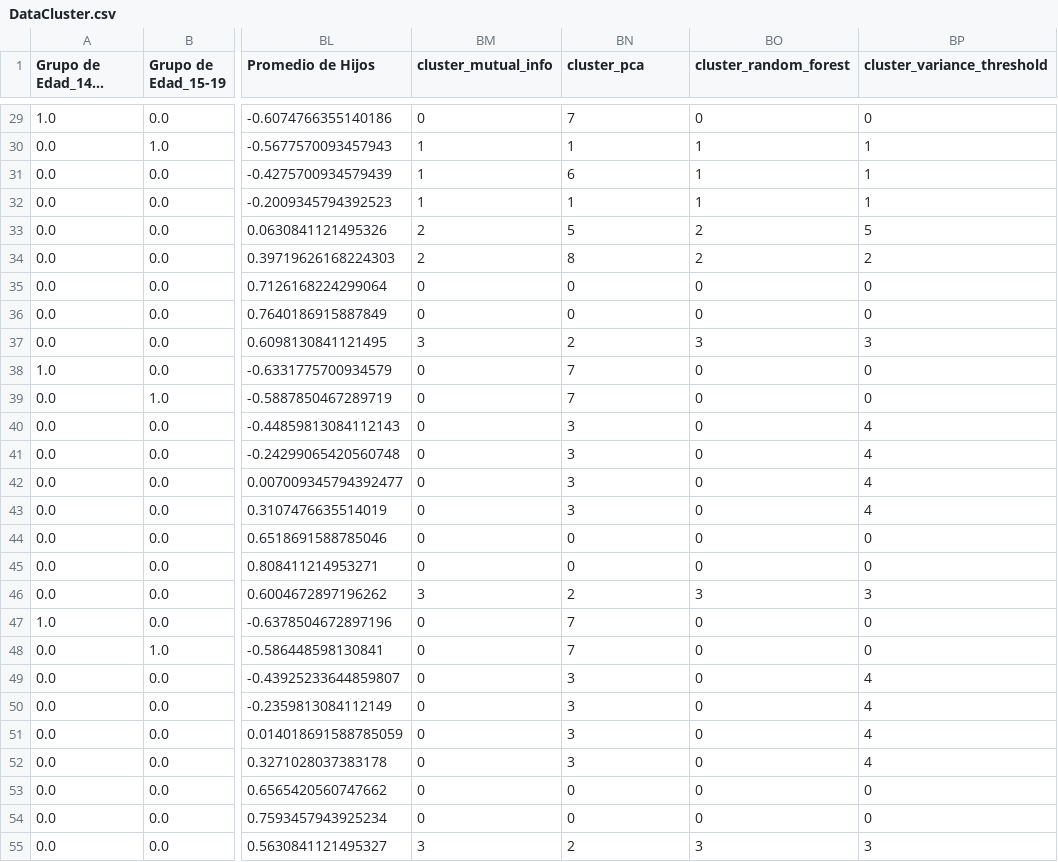
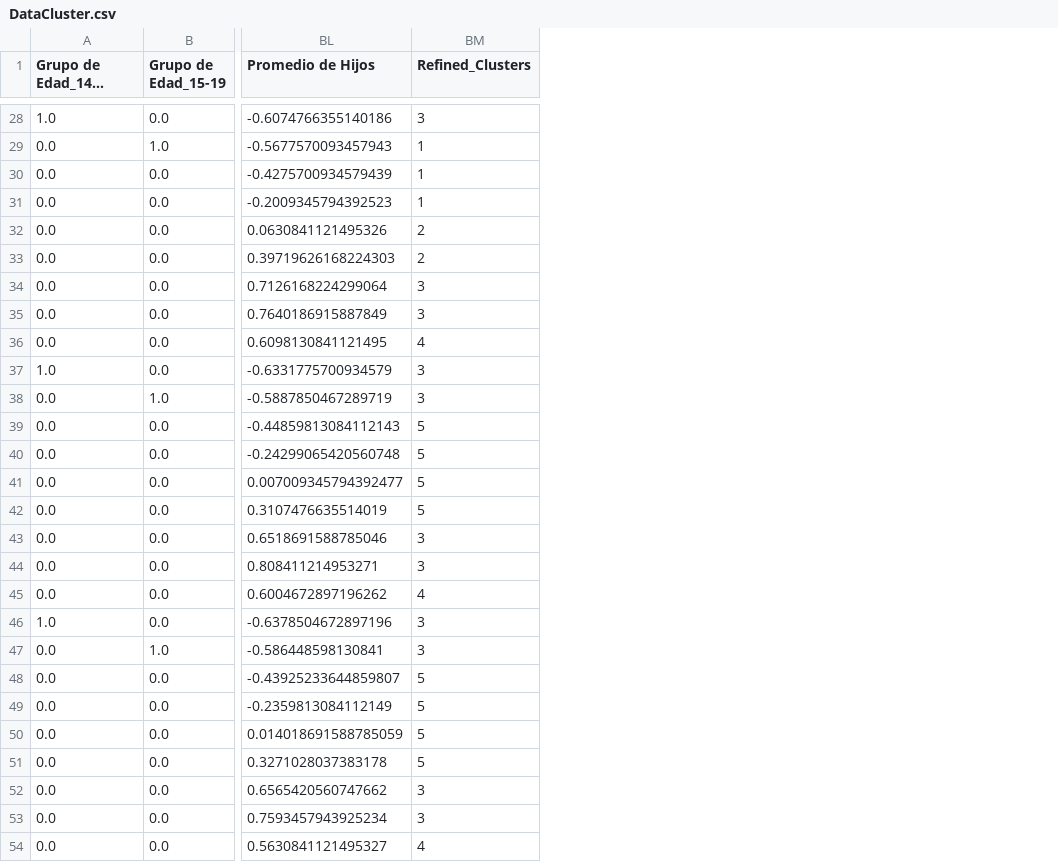
Before and after one commit to DiegoDuaS/NatalidadViolenciaGuatemala, a CSV file: DataCluster.csv, drawn as a sheet; only a part is shown, gaps mark what is left out; long unchanged cells end in …; removed rows and columns are numbered as before the commit, all else as after; the diff covers the shown part only; the diff names each change by its address in the sheet, - before the commit and + after, or states it on an @@ line.

Commit message:
feat: refined to only one cluster type and group analysis

```diff
--- a/DataCluster.csv
+++ b/DataCluster.csv
-column BM (cluster_mutual_info), rows 29-55: 0 | 1 | 1 | 1 | 2 | 2 | 0 | 0 | 3 | 0 | 0 | 0 | 0 | 0 | 0 | 0 | 0 | 3 | 0 | 0 | 0 | 0 | 0 | 0 | 0 | 0 | 3
-column BO (cluster_random_forest), rows 29-55: 0 | 1 | 1 | 1 | 2 | 2 | 0 | 0 | 3 | 0 | 0 | 0 | 0 | 0 | 0 | 0 | 0 | 3 | 0 | 0 | 0 | 0 | 0 | 0 | 0 | 0 | 3
-column BP (cluster_variance_threshold), rows 29-55: 0 | 1 | 1 | 1 | 5 | 2 | 0 | 0 | 3 | 0 | 0 | 4 | 4 | 4 | 4 | 0 | 0 | 3 | 0 | 0 | 4 | 4 | 4 | 4 | 0 | 0 | 3
-BM1: cluster_pca
+BM1: Refined_Clusters
-BM28 (Refined_Clusters): 7
+BM28 (Refined_Clusters): 3
-BM30 (Refined_Clusters): 6
+BM30 (Refined_Clusters): 1
-BM32 (Refined_Clusters): 5
+BM32 (Refined_Clusters): 2
-BM33 (Refined_Clusters): 8
+BM33 (Refined_Clusters): 2
-BM34:BM35 (Refined_Clusters): 0
+BM34:BM35 (Refined_Clusters): 3
-BM36 (Refined_Clusters): 2
+BM36 (Refined_Clusters): 4
-BM37:BM38 (Refined_Clusters): 7
+BM37:BM38 (Refined_Clusters): 3
-BM39:BM42 (Refined_Clusters): 3
+BM39:BM42 (Refined_Clusters): 5
-BM43:BM44 (Refined_Clusters): 0
+BM43:BM44 (Refined_Clusters): 3
-BM45 (Refined_Clusters): 2
+BM45 (Refined_Clusters): 4
-BM46:BM47 (Refined_Clusters): 7
+BM46:BM47 (Refined_Clusters): 3
-BM48:BM51 (Refined_Clusters): 3
+BM48:BM51 (Refined_Clusters): 5
-BM52:BM53 (Refined_Clusters): 0
+BM52:BM53 (Refined_Clusters): 3
-BM54 (Refined_Clusters): 2
+BM54 (Refined_Clusters): 4
```
Also changed, not shown: 1 removed row and 85 edited cells elsewhere in this file, 1 other file.
